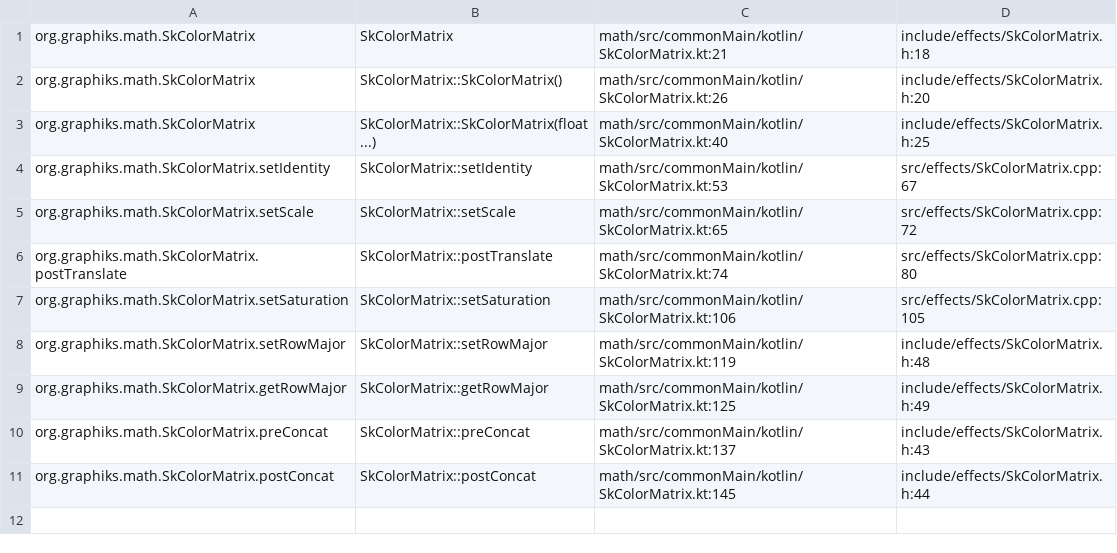
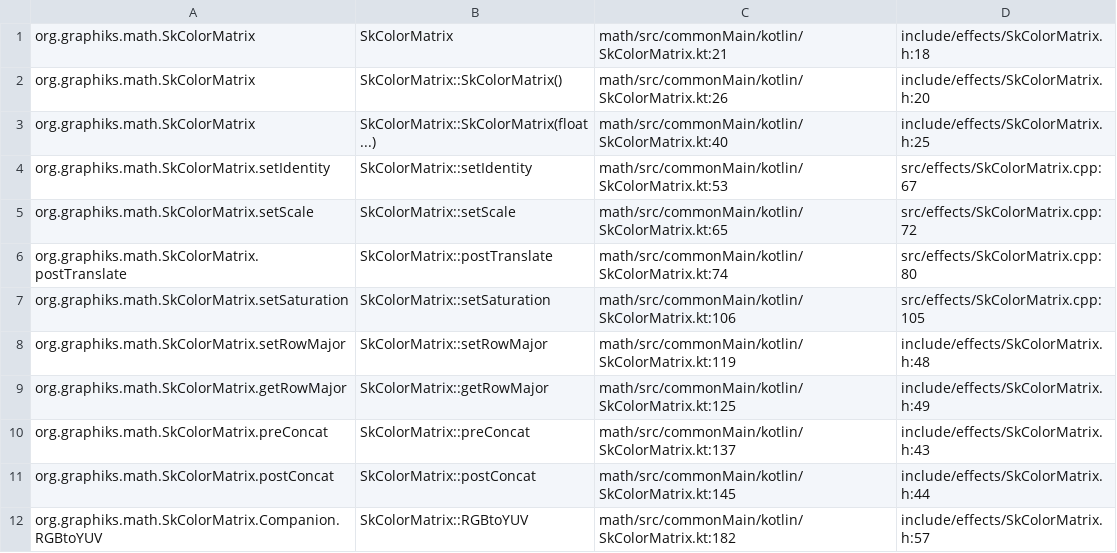
Before and after one commit to ygdrasil-io/kanvas, a TSV file: .upstream/source/map/math/SkColorMatrix.tsv, drawn as a sheet.

Commit message:
Update math upstream map

```diff
--- a/.upstream/source/map/math/SkColorMatrix.tsv
+++ b/.upstream/source/map/math/SkColorMatrix.tsv
@@ -11 +11,2 @@ org.graphiks.math.SkColorMatrix.preConcat	SkColorMatrix::preConcat	math/src/comm
 org.graphiks.math.SkColorMatrix.postConcat	SkColorMatrix::postConcat	math/src/commonMain/kotlin/SkColorMatrix.kt:145	include/effects/SkColorMatrix.h:44
+org.graphiks.math.SkColorMatrix.Companion.RGBtoYUV	SkColorMatrix::RGBtoYUV	math/src/commonMain/kotlin/SkColorMatrix.kt:182	include/effects/SkColorMatrix.h:57
```
